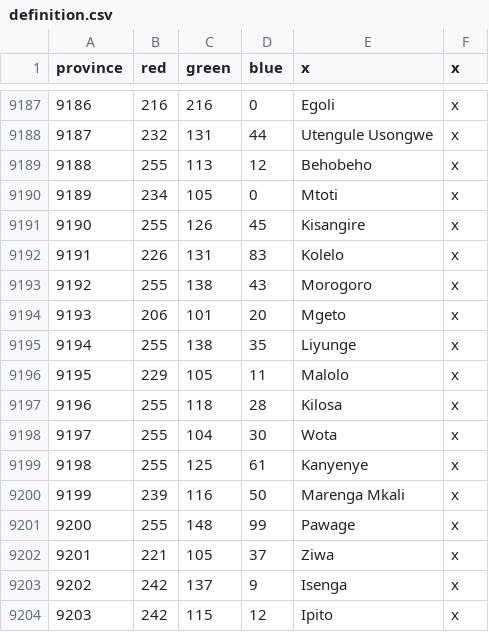
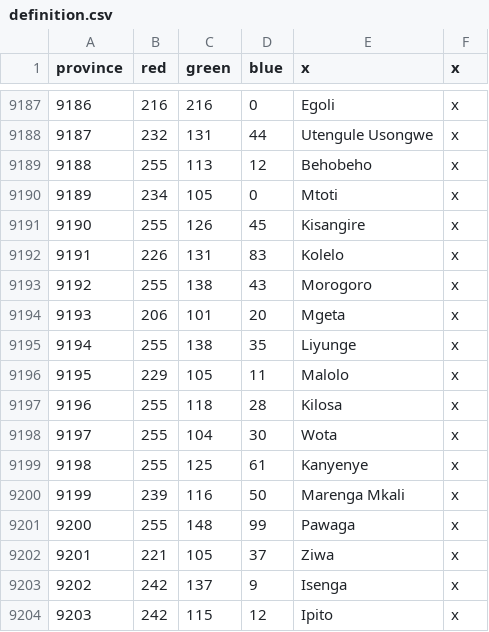
Before and after one commit to LeRoi6/Africa-Universalis-Modding-Community, a CSV file: map/definition.csv, drawn as a sheet; only a part is shown, gaps mark what is left out.

```diff
--- a/map/definition.csv
+++ b/map/definition.csv
@@ -9193,3 +9193,3 @@ province;red;green;blue;x;x
 9192;255;138;43;Morogoro;x
-9193;206;101;20;Mgeto;x
+9193;206;101;20;Mgeta;x
 9194;255;138;35;Liyunge;x
@@ -9200,3 +9200,3 @@ province;red;green;blue;x;x
 9199;239;116;50;Marenga Mkali;x
-9200;255;148;99;Pawage;x
+9200;255;148;99;Pawaga;x
 9201;221;105;37;Ziwa;x
```
Also changed, not shown: 16 other files.
